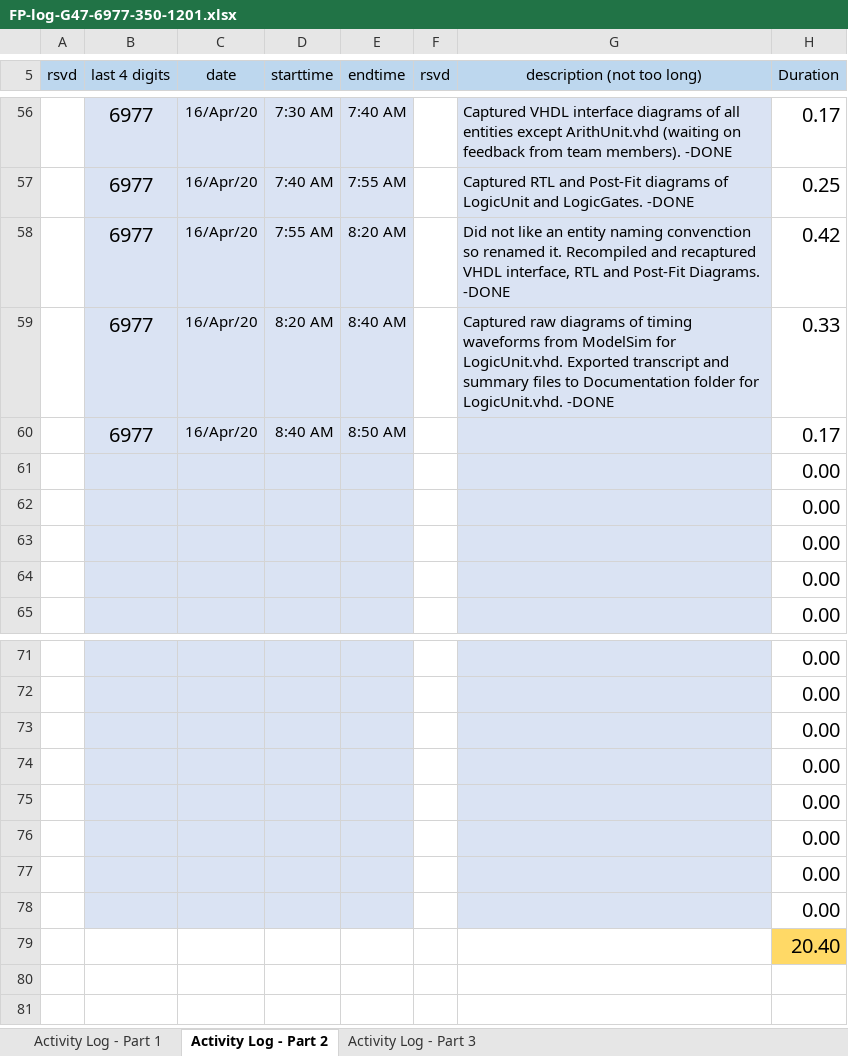
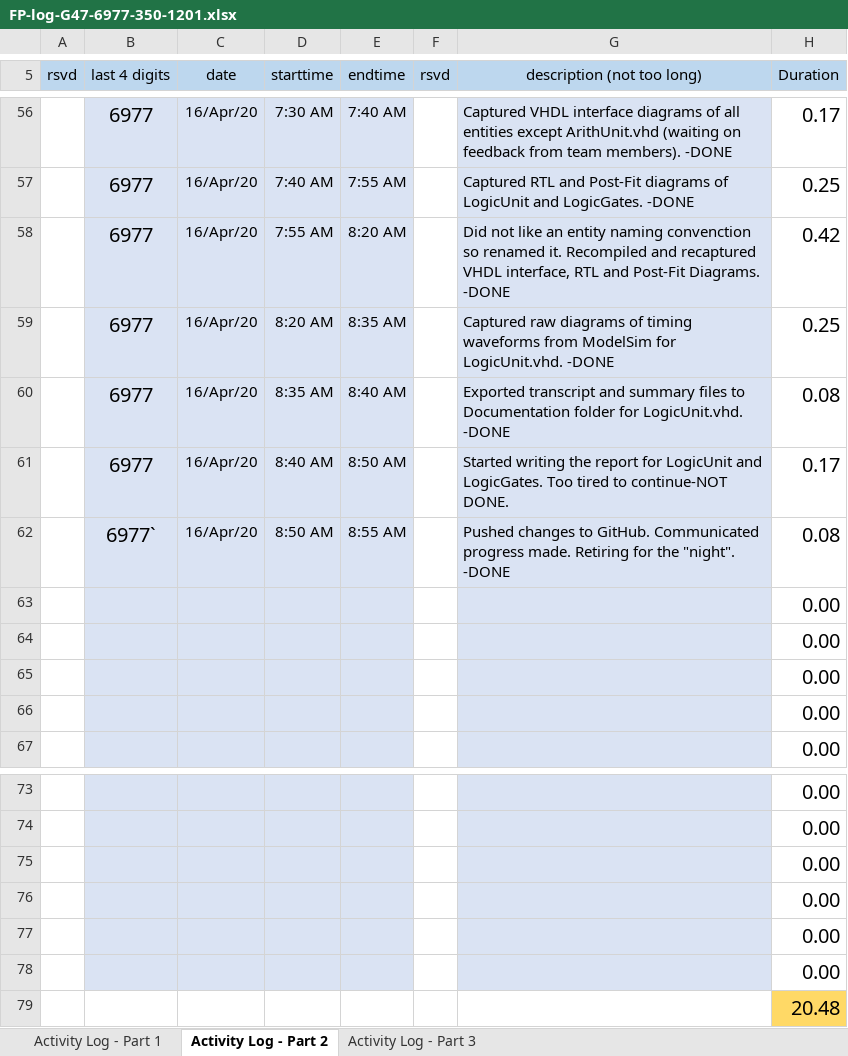
Before and after one commit to cjinn/ensc350-finalprojectpart2, an Excel workbook: ExU/Documentation/FP-log-G47-6977-350-1201.xlsx, sheet Activity Log - Part 2, drawn as a sheet; only a part is shown, gaps mark what is left out; values as stored, in another font and other column widths than the file's, no borders; conditional formats not drawn; removed rows and columns are numbered as before the commit, all else as after; the diff names each change by its address in the sheet, - before the commit and + after, or states it on an @@ line.

Commit message:
Added cover page to report

```diff
--- a/ExU/Documentation/FP-log-G47-6977-350-1201.xlsx (sheet Activity Log - Part 2)
+++ b/ExU/Documentation/FP-log-G47-6977-350-1201.xlsx (sheet Activity Log - Part 2)
-E59 (endtime): 8:40 AM
+E59 (endtime): 8:35 AM
-G59 (description (not too long)): …for LogicUnit.vhd. Exported transcript and summary files to Documentation folder for LogicUnit.vhd. -DONE
+G59 (description (not too long)): …for LogicUnit.vhd. -DONE
-H59 (Duration): 0.33
+H59 (Duration): 0.25
+row 60:  | 6977 | 16/Apr/20 | 8:35 AM | 8:40 AM |  | Exported transcript and summary files to Documentation folder for LogicUnit.vhd. -DONE | 0.08
-G61 (description (not too long)): (empty)
+G61 (description (not too long)): Started writing the report for LogicUnit and LogicGates. Too tired to continue-NOT DONE.
+row 62:  | 6977` | 16/Apr/20 | 8:50 AM | 8:55 AM |  | Pushed changes to GitHub. Communicated progress made. Retiring for the "night". -DONE | 0.08
-B79:E79 fill: #DAE3F3
+B79:E79 fill: none
-G79 fill: #DAE3F3
+G79 fill: none
-H79 (Duration): 0.00
+H79 (Duration): 20.48
-H79 fill: none
+H79 fill: #FFD966
-row 78:  |  |  |  |  |  |  | 0.00
-row 79:  |  |  |  |  |  |  | 20.40
```
Also changed, not shown: formulas that keep their value, 3 other files.
